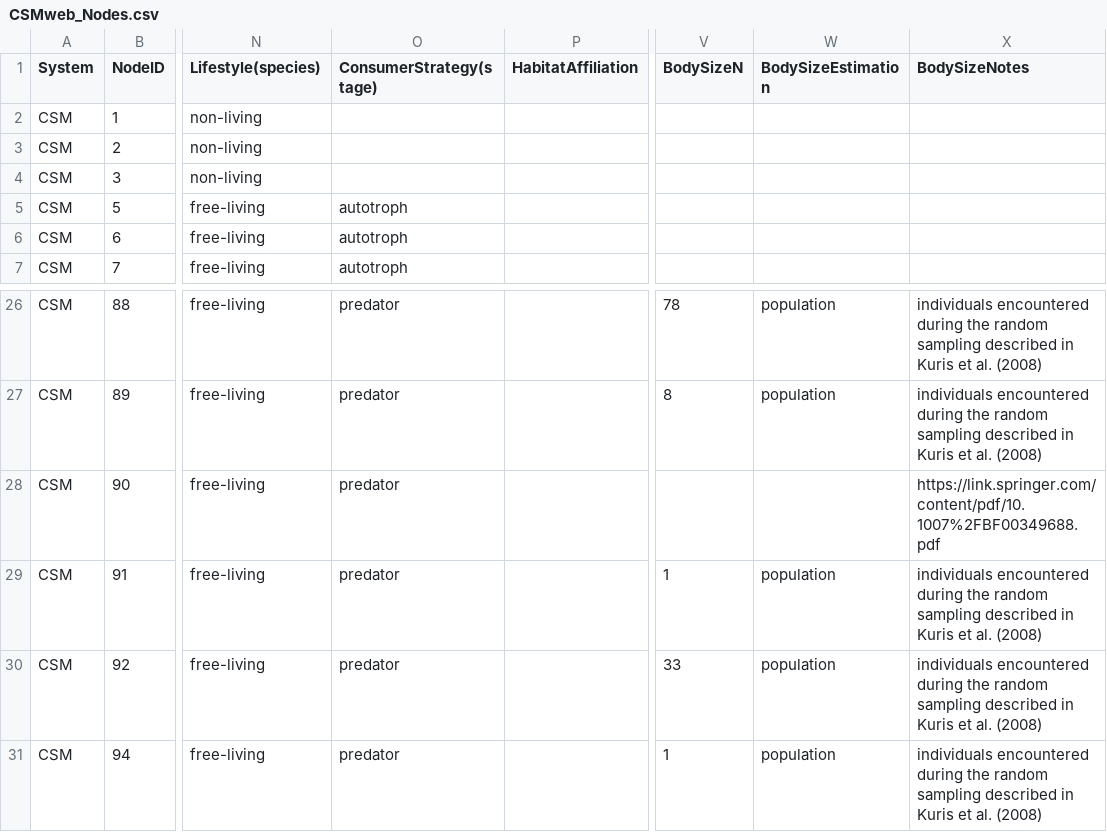
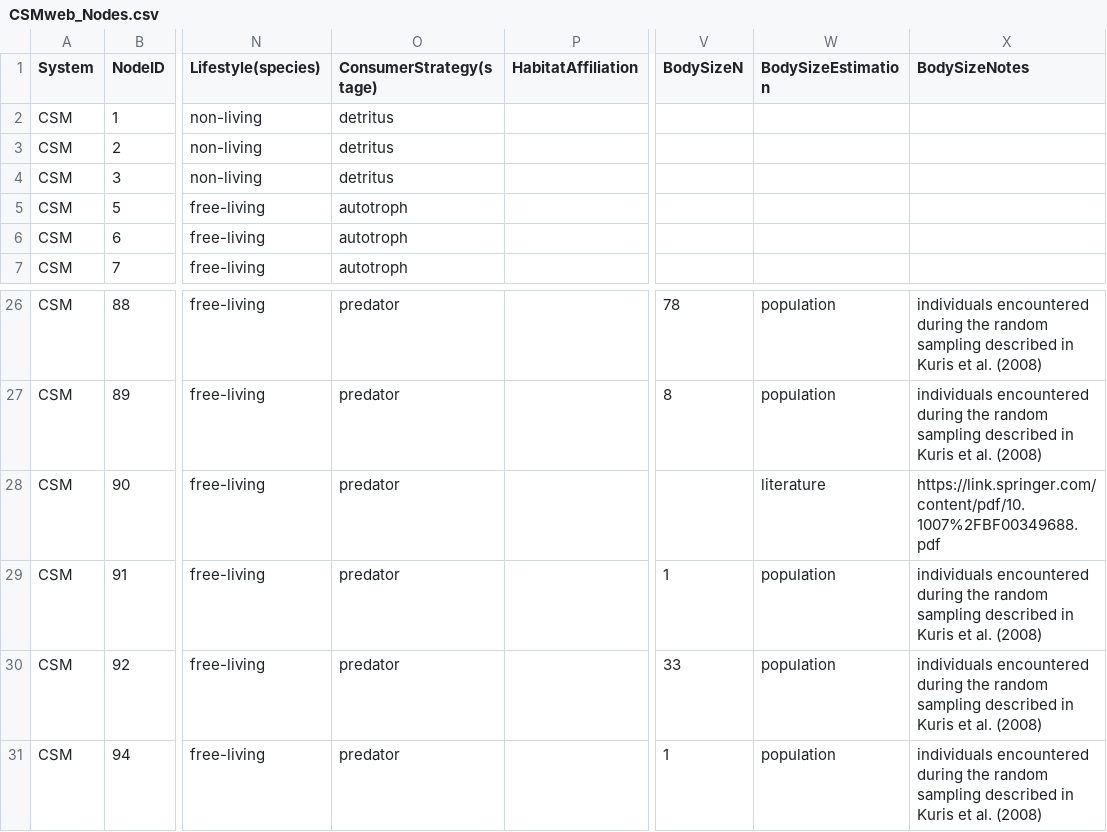
Before and after one commit to andbeck/FoodWeb, a CSV file: data/interactionwebdb/Carpinteria/CSMweb_Nodes.csv, drawn as a sheet; only a part is shown, gaps mark what is left out; the diff names each change by its address in the sheet, - before the commit and + after, or states it on an @@ line.

```diff
--- a/data/interactionwebdb/Carpinteria/CSMweb_Nodes.csv
+++ b/data/interactionwebdb/Carpinteria/CSMweb_Nodes.csv
-O2:O4 (ConsumerStrategy(stage)): (empty)
+O2:O4 (ConsumerStrategy(stage)): detritus
-W28 (BodySizeEstimation): (empty)
+W28 (BodySizeEstimation): literature
```
Also changed, not shown: data/interactionwebdb/Carpinteria/BSQweb_Nodes.csv, data/interactionwebdb/Carpinteria/EPBweb_Nodes.csv, 5 other files.
